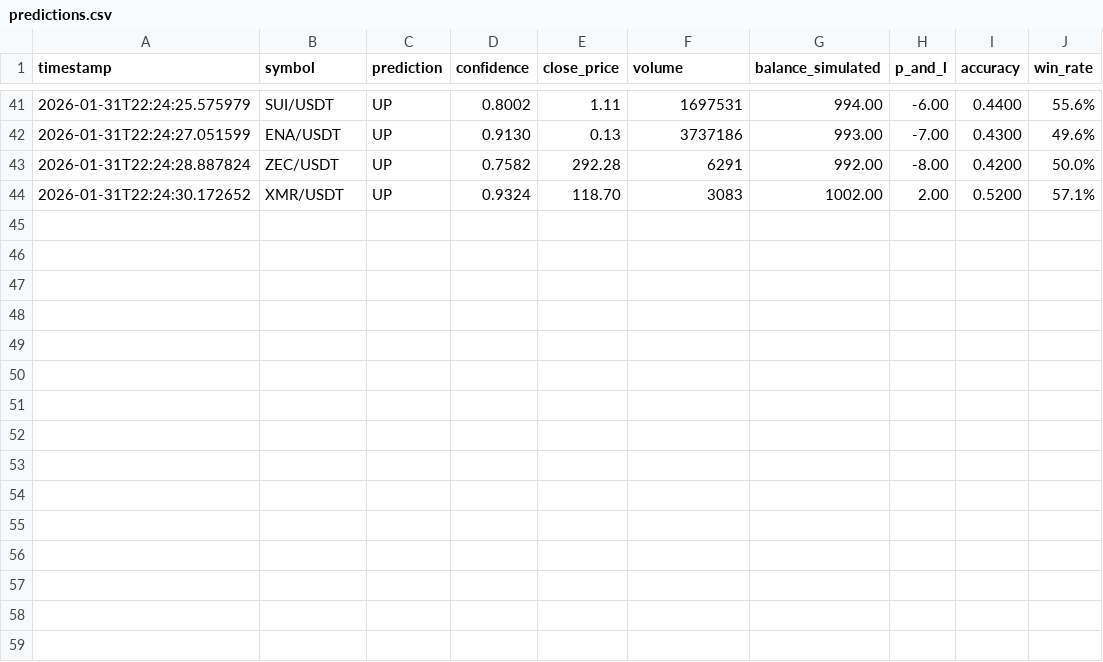
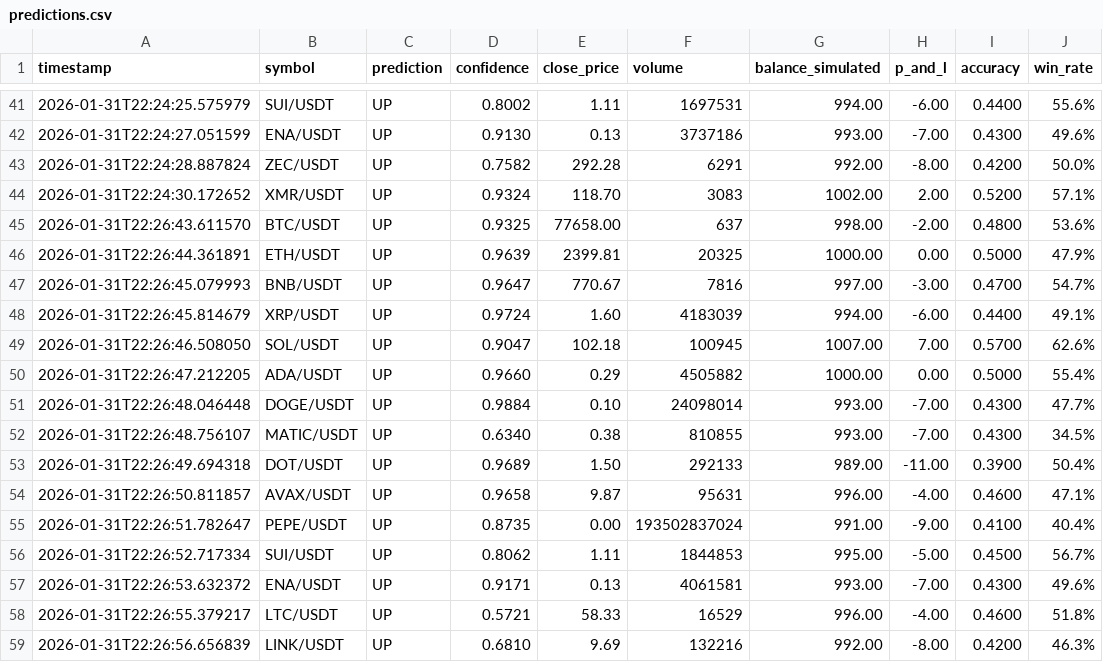
Before and after one commit to Dies21/ai-trading-dashboard, a CSV file: logs/predictions.csv, drawn as a sheet; only a part is shown, gaps mark what is left out; the diff names each change by its address in the sheet, - before the commit and + after, or states it on an @@ line.

Commit message:
auto-update: predictions 2026-01-31 22:26

```diff
--- a/logs/predictions.csv
+++ b/logs/predictions.csv
+row 45: 2026-01-31T22:26:43.611570 | BTC/USDT | UP | 0.9325 | 77658.00 | 637 | 998.00 | -2.00 | 0.4800 | 53.6%
+row 46: 2026-01-31T22:26:44.361891 | ETH/USDT | UP | 0.9639 | 2399.81 | 20325 | 1000.00 | 0.00 | 0.5000 | 47.9%
+row 47: 2026-01-31T22:26:45.079993 | BNB/USDT | UP | 0.9647 | 770.67 | 7816 | 997.00 | -3.00 | 0.4700 | 54.7%
+row 48: 2026-01-31T22:26:45.814679 | XRP/USDT | UP | 0.9724 | 1.60 | 4183039 | 994.00 | -6.00 | 0.4400 | 49.1%
+row 49: 2026-01-31T22:26:46.508050 | SOL/USDT | UP | 0.9047 | 102.18 | 100945 | 1007.00 | 7.00 | 0.5700 | 62.6%
+row 50: 2026-01-31T22:26:47.212205 | ADA/USDT | UP | 0.9660 | 0.29 | 4505882 | 1000.00 | 0.00 | 0.5000 | 55.4%
+row 51: 2026-01-31T22:26:48.046448 | DOGE/USDT | UP | 0.9884 | 0.10 | 24098014 | 993.00 | -7.00 | 0.4300 | 47.7%
+row 52: 2026-01-31T22:26:48.756107 | MATIC/USDT | UP | 0.6340 | 0.38 | 810855 | 993.00 | -7.00 | 0.4300 | 34.5%
+row 53: 2026-01-31T22:26:49.694318 | DOT/USDT | UP | 0.9689 | 1.50 | 292133 | 989.00 | -11.00 | 0.3900 | 50.4%
+row 54: 2026-01-31T22:26:50.811857 | AVAX/USDT | UP | 0.9658 | 9.87 | 95631 | 996.00 | -4.00 | 0.4600 | 47.1%
+row 55: 2026-01-31T22:26:51.782647 | PEPE/USDT | UP | 0.8735 | 0.00 | 193502837024 | 991.00 | -9.00 | 0.4100 | 40.4%
+row 56: 2026-01-31T22:26:52.717334 | SUI/USDT | UP | 0.8062 | 1.11 | 1844853 | 995.00 | -5.00 | 0.4500 | 56.7%
+row 57: 2026-01-31T22:26:53.632372 | ENA/USDT | UP | 0.9171 | 0.13 | 4061581 | 993.00 | -7.00 | 0.4300 | 49.6%
+row 58: 2026-01-31T22:26:55.379217 | LTC/USDT | UP | 0.5721 | 58.33 | 16529 | 996.00 | -4.00 | 0.4600 | 51.8%
+row 59: 2026-01-31T22:26:56.656839 | LINK/USDT | UP | 0.6810 | 9.69 | 132216 | 992.00 | -8.00 | 0.4200 | 46.3%
```
